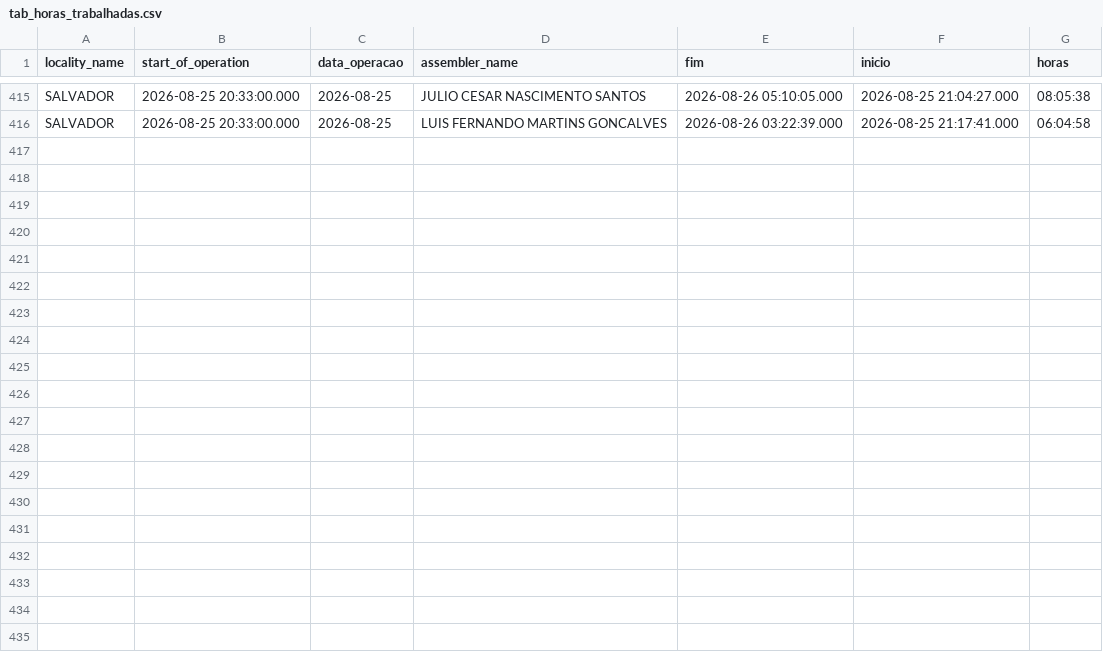
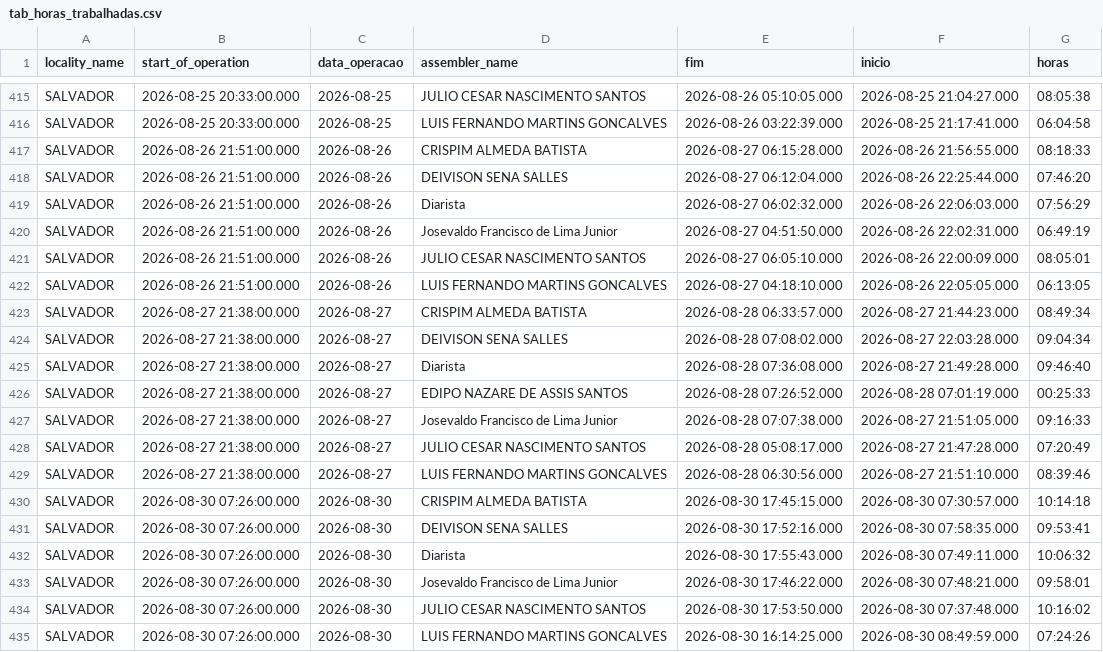
Before and after one commit to diogojfr/report-picking-process, a CSV file: data/tab_horas_trabalhadas.csv, drawn as a sheet; only a part is shown, gaps mark what is left out.

```diff
--- a/data/tab_horas_trabalhadas.csv
+++ b/data/tab_horas_trabalhadas.csv
@@ -416 +416,20 @@ SALVADOR,2026-08-25 20:33:00.000,"2026-08-25",JULIO CESAR NASCIMENTO SANTOS,2026
 SALVADOR,2026-08-25 20:33:00.000,"2026-08-25",LUIS FERNANDO MARTINS GONCALVES,2026-08-26 03:22:39.000,2026-08-25 21:17:41.000,"06:04:58"
+SALVADOR,2026-08-26 21:51:00.000,"2026-08-26",CRISPIM ALMEDA BATISTA,2026-08-27 06:15:28.000,2026-08-26 21:56:55.000,"08:18:33"
+SALVADOR,2026-08-26 21:51:00.000,"2026-08-26",DEIVISON SENA SALLES,2026-08-27 06:12:04.000,2026-08-26 22:25:44.000,"07:46:20"
+SALVADOR,2026-08-26 21:51:00.000,"2026-08-26",Diarista,2026-08-27 06:02:32.000,2026-08-26 22:06:03.000,"07:56:29"
+SALVADOR,2026-08-26 21:51:00.000,"2026-08-26",Josevaldo Francisco de Lima Junior,2026-08-27 04:51:50.000,2026-08-26 22:02:31.000,"06:49:19"
+SALVADOR,2026-08-26 21:51:00.000,"2026-08-26",JULIO CESAR NASCIMENTO SANTOS,2026-08-27 06:05:10.000,2026-08-26 22:00:09.000,"08:05:01"
+SALVADOR,2026-08-26 21:51:00.000,"2026-08-26",LUIS FERNANDO MARTINS GONCALVES,2026-08-27 04:18:10.000,2026-08-26 22:05:05.000,"06:13:05"
+SALVADOR,2026-08-27 21:38:00.000,"2026-08-27",CRISPIM ALMEDA BATISTA,2026-08-28 06:33:57.000,2026-08-27 21:44:23.000,"08:49:34"
+SALVADOR,2026-08-27 21:38:00.000,"2026-08-27",DEIVISON SENA SALLES,2026-08-28 07:08:02.000,2026-08-27 22:03:28.000,"09:04:34"
+SALVADOR,2026-08-27 21:38:00.000,"2026-08-27",Diarista,2026-08-28 07:36:08.000,2026-08-27 21:49:28.000,"09:46:40"
+SALVADOR,2026-08-27 21:38:00.000,"2026-08-27",EDIPO NAZARE DE ASSIS SANTOS,2026-08-28 07:26:52.000,2026-08-28 07:01:19.000,"00:25:33"
+SALVADOR,2026-08-27 21:38:00.000,"2026-08-27",Josevaldo Francisco de Lima Junior,2026-08-28 07:07:38.000,2026-08-27 21:51:05.000,"09:16:33"
+SALVADOR,2026-08-27 21:38:00.000,"2026-08-27",JULIO CESAR NASCIMENTO SANTOS,2026-08-28 05:08:17.000,2026-08-27 21:47:28.000,"07:20:49"
+SALVADOR,2026-08-27 21:38:00.000,"2026-08-27",LUIS FERNANDO MARTINS GONCALVES,2026-08-28 06:30:56.000,2026-08-27 21:51:10.000,"08:39:46"
+SALVADOR,2026-08-30 07:26:00.000,"2026-08-30",CRISPIM ALMEDA BATISTA,2026-08-30 17:45:15.000,2026-08-30 07:30:57.000,"10:14:18"
+SALVADOR,2026-08-30 07:26:00.000,"2026-08-30",DEIVISON SENA SALLES,2026-08-30 17:52:16.000,2026-08-30 07:58:35.000,"09:53:41"
+SALVADOR,2026-08-30 07:26:00.000,"2026-08-30",Diarista,2026-08-30 17:55:43.000,2026-08-30 07:49:11.000,"10:06:32"
+SALVADOR,2026-08-30 07:26:00.000,"2026-08-30",Josevaldo Francisco de Lima Junior,2026-08-30 17:46:22.000,2026-08-30 07:48:21.000,"09:58:01"
+SALVADOR,2026-08-30 07:26:00.000,"2026-08-30",JULIO CESAR NASCIMENTO SANTOS,2026-08-30 17:53:50.000,2026-08-30 07:37:48.000,"10:16:02"
+SALVADOR,2026-08-30 07:26:00.000,"2026-08-30",LUIS FERNANDO MARTINS GONCALVES,2026-08-30 16:14:25.000,2026-08-30 08:49:59.000,"07:24:26"
```
Also changed, not shown: data/caixa_hora.csv, data/media_conf_dia.csv, 9 other files.
